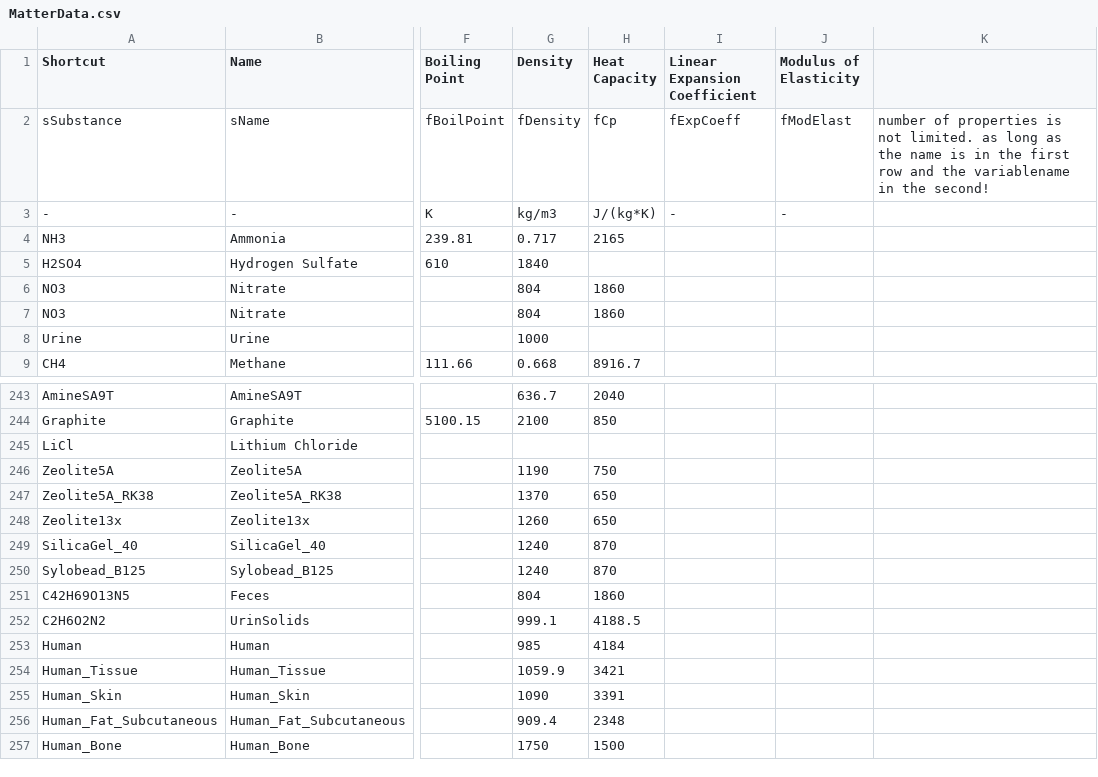
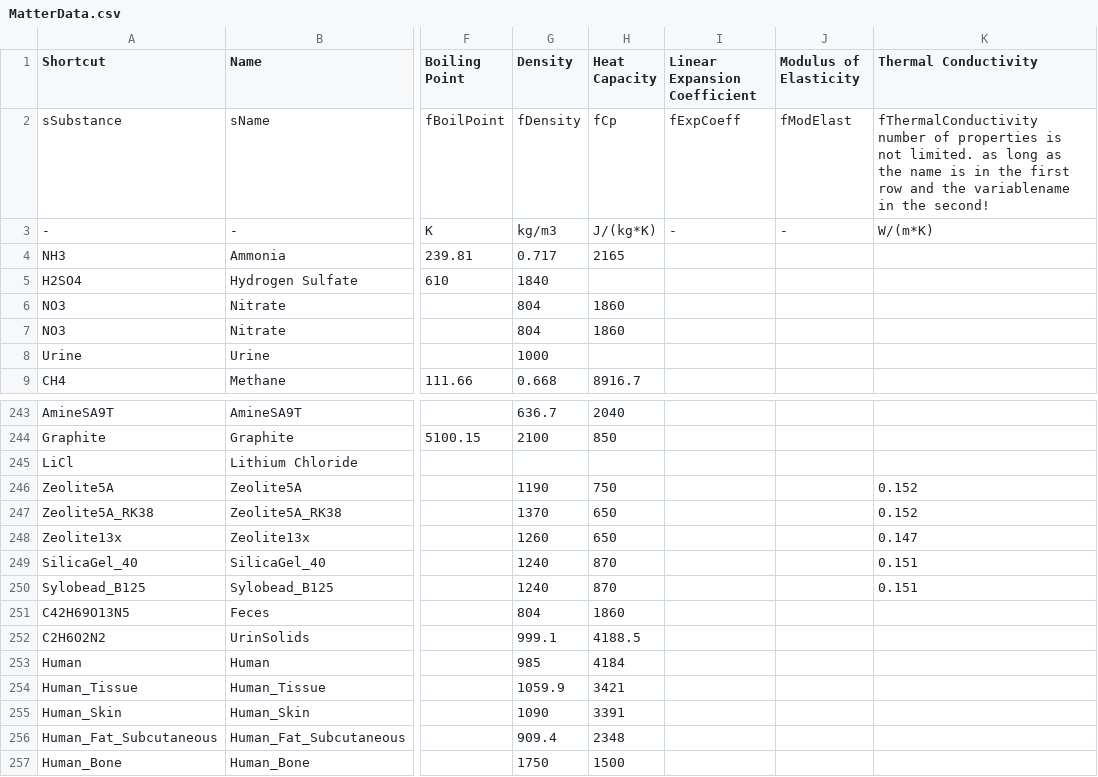
Before and after one commit to V-HAB/V-HAB, a CSV file: lib/+matterdata/MatterData.csv, drawn as a sheet; only a part is shown, gaps mark what is left out; the diff names each change by its address in the sheet, - before the commit and + after, or states it on an @@ line.

Commit message:
- added thermal conductivity of absorber materials to the matter table - for the complex CDRA added valves and fans - Complex CDRA now uses a "buffer" phase for the CO2 absorber gas phases that contain the mass of the flowphase since the gas flow nodes to not contain mass. This allows the model to use the flow nodes for the small cells while still correctly representing the mass inside the gas phase during air save and pressure swing operations

```diff
--- a/lib/+matterdata/MatterData.csv
+++ b/lib/+matterdata/MatterData.csv
-K1: (empty)
+K1: Thermal Conductivity
-K2 (Thermal Conductivity): number of…
+K2 (Thermal Conductivity): fThermalConductivity number of…
-K3 (Thermal Conductivity): (empty)
+K3 (Thermal Conductivity): W/(m*K)
-K246:K247 (Thermal Conductivity): (empty)
+K246:K247 (Thermal Conductivity): 0.152
-K248 (Thermal Conductivity): (empty)
+K248 (Thermal Conductivity): 0.147
-K249:K250 (Thermal Conductivity): (empty)
+K249:K250 (Thermal Conductivity): 0.151
```
Also changed, not shown: 5 other files.
